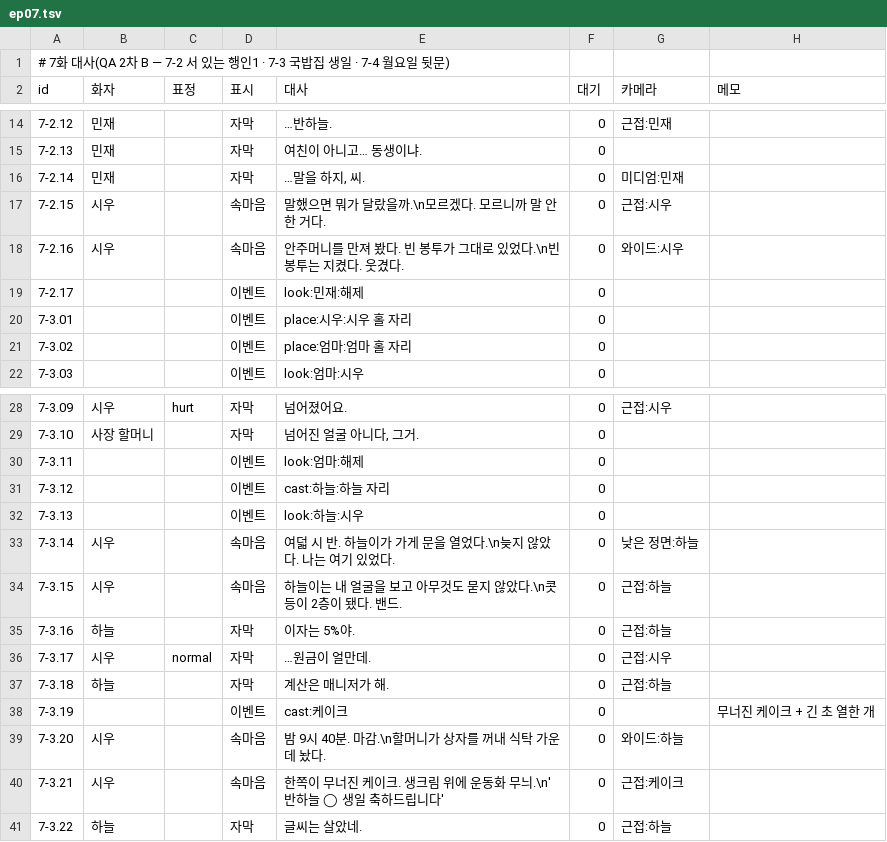
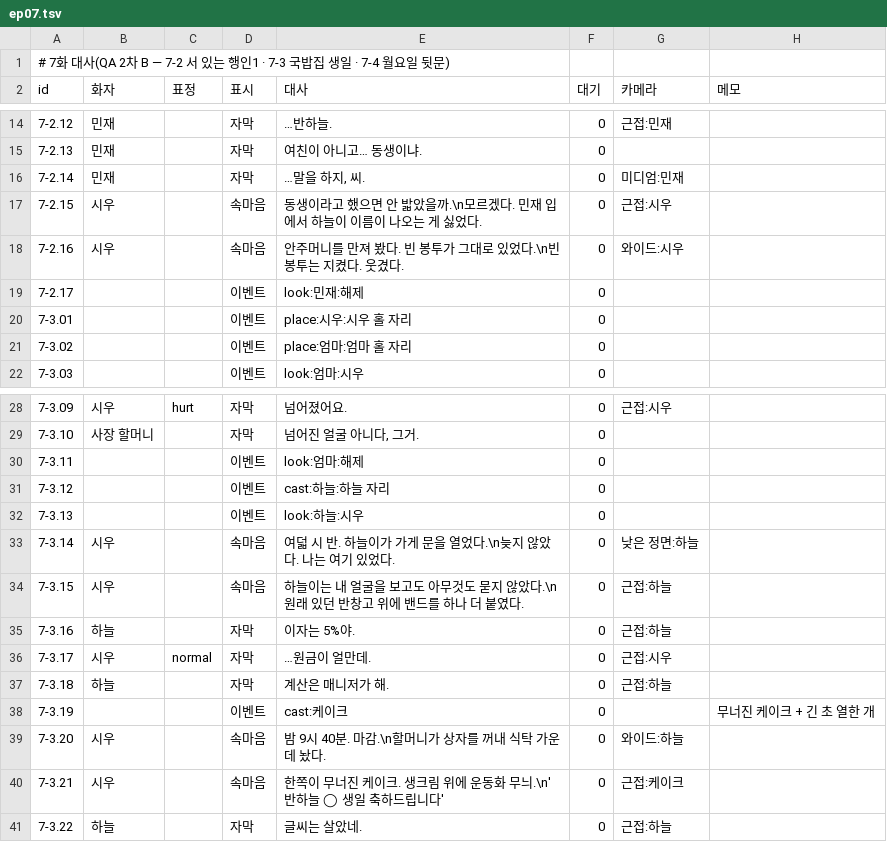
Before and after one commit to oneyoungkim/oneyoungkim, a TSV file: haengin1/unity/HaenginMainEvent/Assets/_Project/Data/Story/dlg/ep07.tsv, drawn as a sheet; only a part is shown, gaps mark what is left out.

```diff
--- a/haengin1/unity/HaenginMainEvent/Assets/_Project/Data/Story/dlg/ep07.tsv
+++ b/haengin1/unity/HaenginMainEvent/Assets/_Project/Data/Story/dlg/ep07.tsv
@@ -16,3 +16,3 @@ id	화자	표정	표시	대사	대기	카메라	메모
 7-2.14	민재		자막	…말을 하지, 씨.	0	미디엄:민재	
-7-2.15	시우		속마음	말했으면 뭐가 달랐을까.\n모르겠다. 모르니까 말 안 한 거다.	0	근접:시우	
+7-2.15	시우		속마음	동생이라고 했으면 안 밟았을까.\n모르겠다. 민재 입에서 하늘이 이름이 나오는 게 싫었다.	0	근접:시우	
 7-2.16	시우		속마음	안주머니를 만져 봤다. 빈 봉투가 그대로 있었다.\n빈 봉투는 지켰다. 웃겼다.	0	와이드:시우	
@@ -33,3 +33,3 @@ id	화자	표정	표시	대사	대기	카메라	메모
 7-3.14	시우		속마음	여덟 시 반. 하늘이가 가게 문을 열었다.\n늦지 않았다. 나는 여기 있었다.	0	낮은 정면:하늘	
-7-3.15	시우		속마음	하늘이는 내 얼굴을 보고 아무것도 묻지 않았다.\n콧등이 2층이 됐다. 밴드.	0	근접:하늘	
+7-3.15	시우		속마음	하늘이는 내 얼굴을 보고도 아무것도 묻지 않았다.\n원래 있던 반창고 위에 밴드를 하나 더 붙였다.	0	근접:하늘	
 7-3.16	하늘		자막	이자는 5%야.	0	근접:하늘	
```
Also changed, not shown: haengin1/unity/HaenginMainEvent/Assets/_Project/Data/Story/dlg/ep01.tsv, haengin1/unity/HaenginMainEvent/Assets/_Project/Data/Story/dlg/ep02.tsv, 20 other files.
